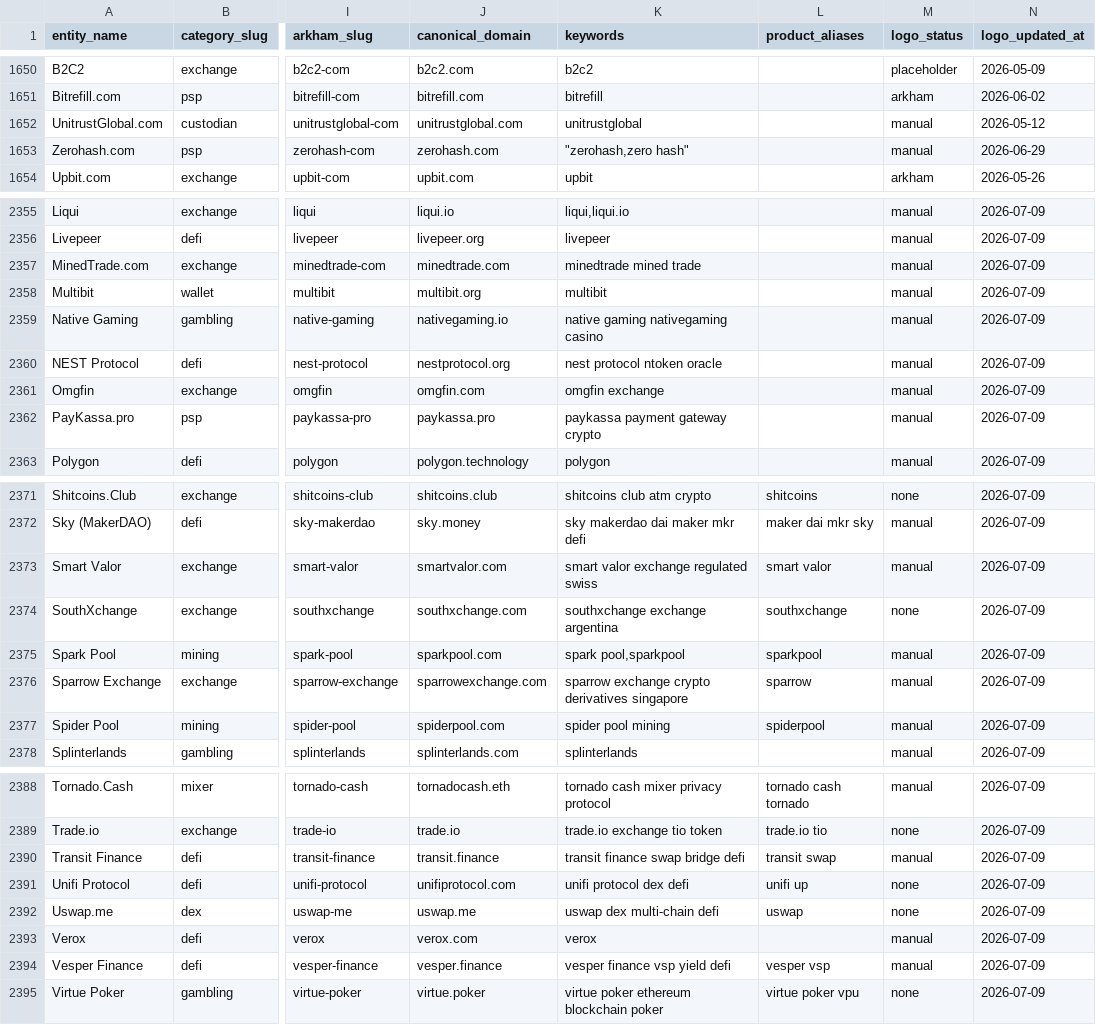
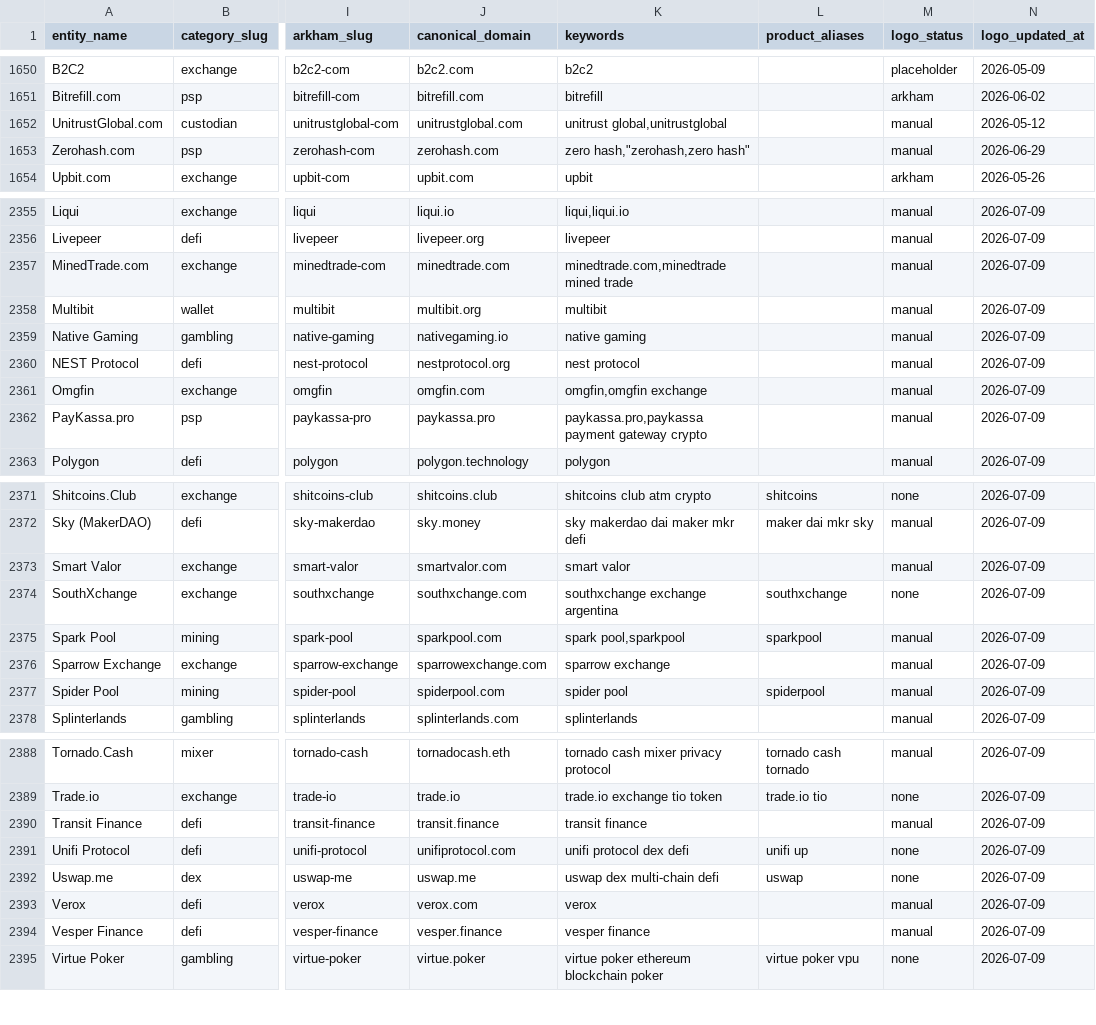
Before and after one commit to maslovsa/kyt-entity-registry, a CSV file: entities.csv, drawn as a sheet; only a part is shown, gaps mark what is left out; the diff covers the shown part only; the diff names each change by its address in the sheet, - before the commit and + after, or states it on an @@ line.

```diff
--- a/entities.csv
+++ b/entities.csv
-K1652 (keywords): unitrustglobal
+K1652 (keywords): unitrust global,unitrustglobal
-K1653 (keywords): "zerohash,zero hash"
+K1653 (keywords): zero hash,"zerohash,zero hash"
-K2357 (keywords): minedtrade mined trade
+K2357 (keywords): minedtrade.com,minedtrade mined trade
-K2359 (keywords): native gaming nativegaming casino
+K2359 (keywords): native gaming
-K2360 (keywords): nest protocol ntoken oracle
+K2360 (keywords): nest protocol
-K2361 (keywords): omgfin exchange
+K2361 (keywords): omgfin,omgfin exchange
-K2362 (keywords): paykassa payment gateway crypto
+K2362 (keywords): paykassa.pro,paykassa payment gateway crypto
-K2373 (keywords): smart valor exchange regulated swiss
+K2373 (keywords): smart valor
-L2373 (product_aliases): smart valor
+L2373 (product_aliases): (empty)
-K2376 (keywords): sparrow exchange crypto derivatives singapore
+K2376 (keywords): sparrow exchange
-L2376 (product_aliases): sparrow
+L2376 (product_aliases): (empty)
-K2377 (keywords): spider pool mining
+K2377 (keywords): spider pool
-K2390 (keywords): transit finance swap bridge defi
+K2390 (keywords): transit finance
-L2390 (product_aliases): transit swap
+L2390 (product_aliases): (empty)
-K2394 (keywords): vesper finance vsp yield defi
+K2394 (keywords): vesper finance
-L2394 (product_aliases): vesper vsp
+L2394 (product_aliases): (empty)
```
Also changed, not shown: 18 edited cells elsewhere in this file, 1 other file.
